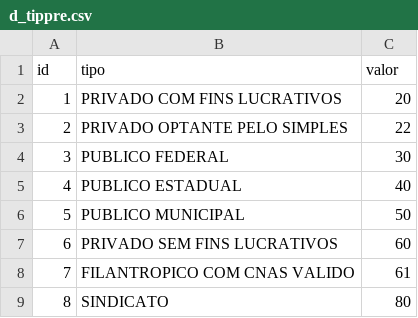
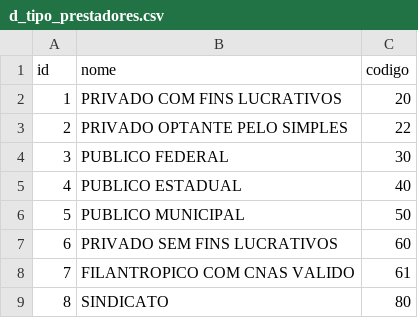
Before and after one commit to jonathas-pos-puc/self-service-analytics-tdah, a CSV file: data_eng/bigquery/datasus/dw/data/d_tipo_prestadores.csv (was data_eng/bigquery/datasus/dw/data/d_tippre.csv), drawn as a sheet.

```diff
--- a/data_eng/bigquery/datasus/dw/data/d_tippre.csv
+++ b/data_eng/bigquery/datasus/dw/data/d_tipo_prestadores.csv
@@ -1,2 +1,2 @@
-"id","tipo","valor"
+"id","nome","codigo"
 1,"PRIVADO COM FINS LUCRATIVOS",20
```
Also changed, not shown: data_eng/bigquery/datasus/dw/data/d_etnias.csv, data_eng/bigquery/datasus/dw/data/d_munincipios.csv, 27 other files.
